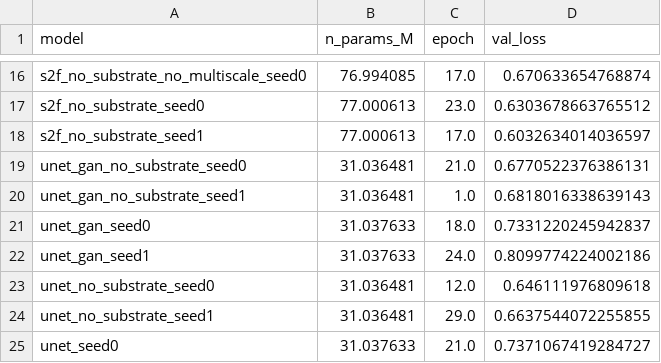
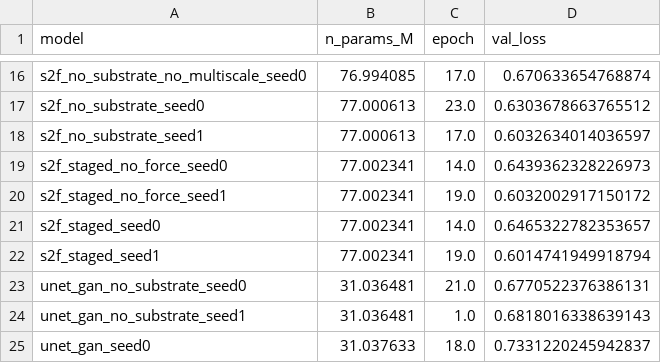
Before and after one commit to Angione-Lab/Shape2Force, a CSV file: experiments/results/eval/model_params.csv, drawn as a sheet; only a part is shown, gaps mark what is left out; the shorter side is filled out with more unchanged rows.

Commit message:
staged runs

```diff
--- a/experiments/results/eval/model_params.csv
+++ b/experiments/results/eval/model_params.csv
@@ -18,2 +18,6 @@ s2f_no_substrate_seed0,77.000613,23.0,0.6303678663765512
 s2f_no_substrate_seed1,77.000613,17.0,0.6032634014036597
+s2f_staged_no_force_seed0,77.002341,14.0,0.6439362328226973
+s2f_staged_no_force_seed1,77.002341,19.0,0.6032002917150172
+s2f_staged_seed0,77.002341,14.0,0.6465322782353657
+s2f_staged_seed1,77.002341,19.0,0.6014741949918794
 unet_gan_no_substrate_seed0,31.036481,21.0,0.6770522376386131
```
Also changed, not shown: 2 other files.
